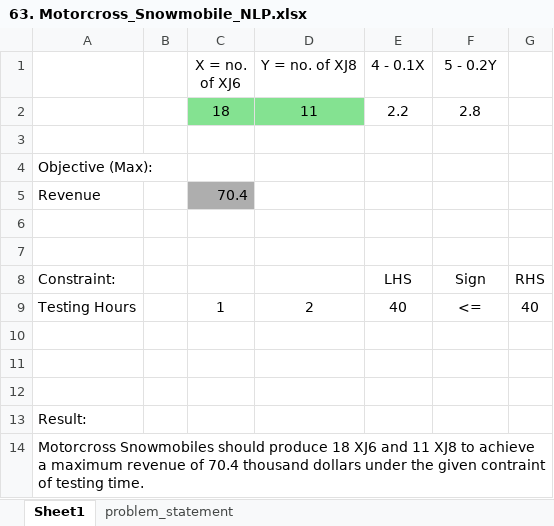
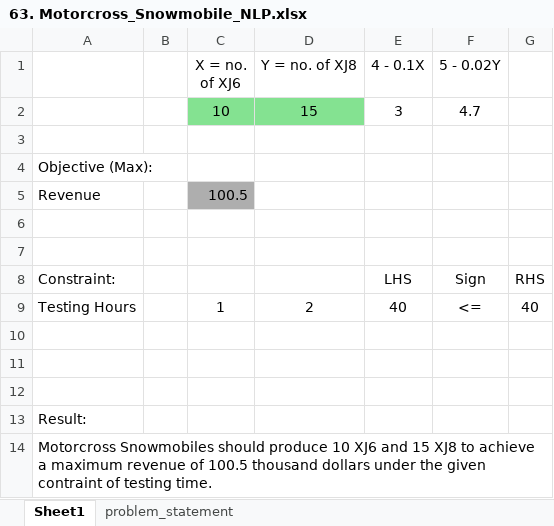
Before and after one commit to 708vipin/MS-Excel_Learning_Journey, an Excel workbook: 63. Motorcross_Snowmobile_NLP.xlsx, sheet Sheet1, drawn as a sheet; values as stored, in another font and other column widths than the file's, no borders; removed rows and columns are numbered as before the commit, all else as after; the diff names each change by its address in the sheet, - before the commit and + after, or states it on an @@ line.

Commit message:
Motorcross_Snowmobiles

```diff
--- a/63. Motorcross_Snowmobile_NLP.xlsx (sheet Sheet1)
+++ b/63. Motorcross_Snowmobile_NLP.xlsx (sheet Sheet1)
-F1: 5 - 0.2Y
+F1: 5 - 0.02Y
-row 2:  |  | 18 | 11 | 2.2 | 2.8
+row 2:  |  | 10 | 15 | 3 | 4.7
-C5 (X = no. of XJ6): 70.4
+C5 (X = no. of XJ6): 100.5
-A14: …should produce 18 XJ6 and 11 XJ8 to achieve a maximum revenue of 70.4 thousand dollars…
+A14: …should produce 10 XJ6 and 15 XJ8 to achieve a maximum revenue of 100.5 thousand dollars…
```
